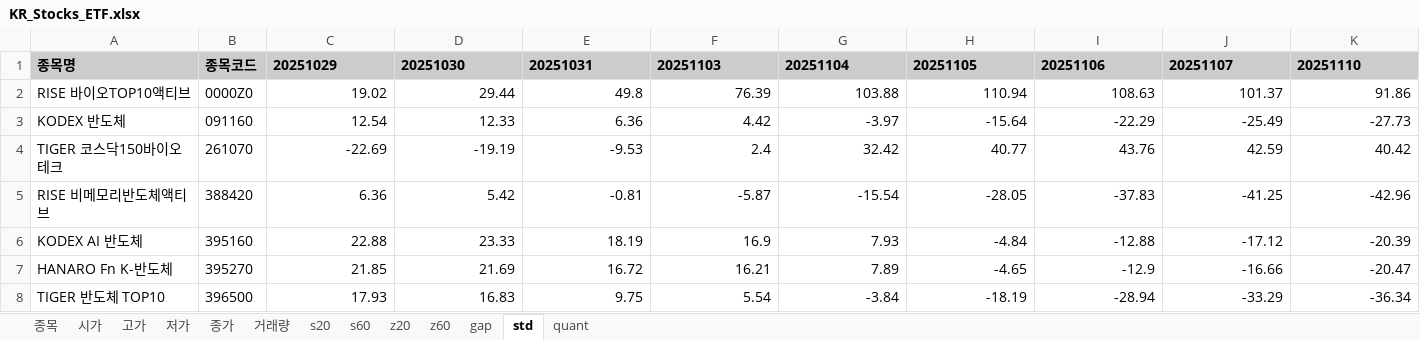
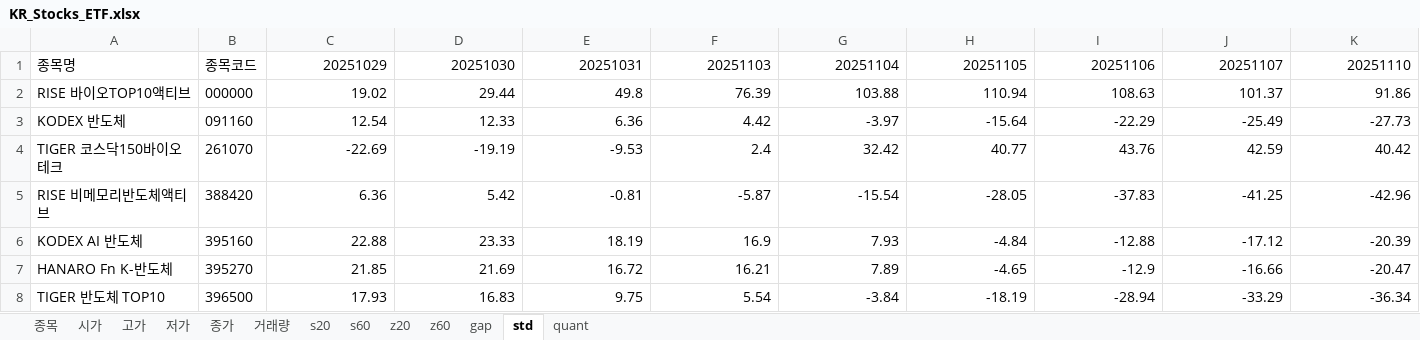
Before and after one commit to alicia-eunsil/all-in-one-daily-stock, an Excel workbook: KR_Stocks_ETF.xlsx, sheet std, drawn as a sheet; only a part is shown; values as stored, in another font and other column widths than the file's, no borders; the diff covers the shown part only; the diff names each change by its address in the sheet, - before the commit and + after, or states it on an @@ line.

```diff
--- a/KR_Stocks_ETF.xlsx (sheet std)
+++ b/KR_Stocks_ETF.xlsx (sheet std)
@@ A1:K1 fill: #CCCCCC → none, bold: on → off @@
-C1:K1 alignment: left
+C1:K1 alignment: right
-B2: 0000Z0
+B2: 000000
```
Also changed, not shown: cell formats elsewhere in this sheet.
